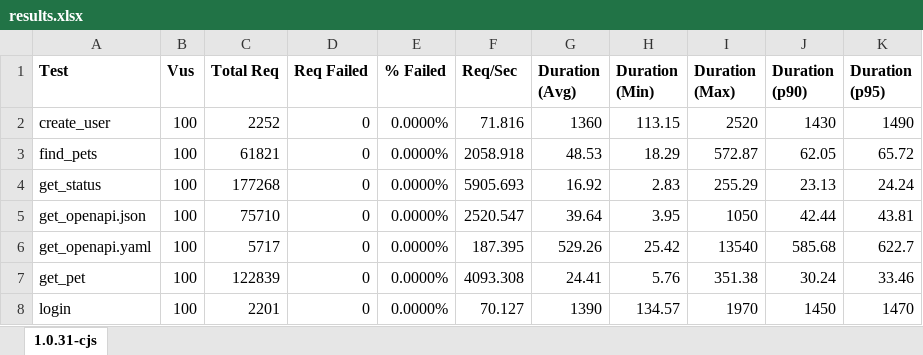
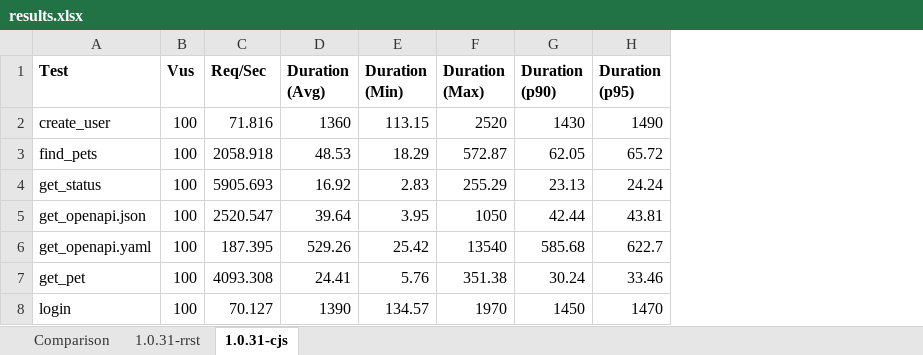
Before and after one commit to rapidrest/petstore_example, an Excel workbook: k6-tests/results.xlsx, sheet 1.0.31-cjs, drawn as a sheet; values as stored, in another font and other column widths than the file's, no borders; the diff names each change by its address in the sheet, - before the commit and + after, or states it on an @@ line.

```diff
--- a/k6-tests/results.xlsx (sheet 1.0.31-cjs)
+++ b/k6-tests/results.xlsx (sheet 1.0.31-cjs)
+sheet tab: Comparison
+sheet tab: 1.0.31-rrst
-column C (Total Req), rows 2-8: 2252 | 61821 | 177268 | 75710 | 5717 | 122839 | 2201
-column D (Req Failed), rows 2-8: all 0
-column E (% Failed), rows 2-8: all 0.0000%
```
Also changed, not shown: 10 other files.
